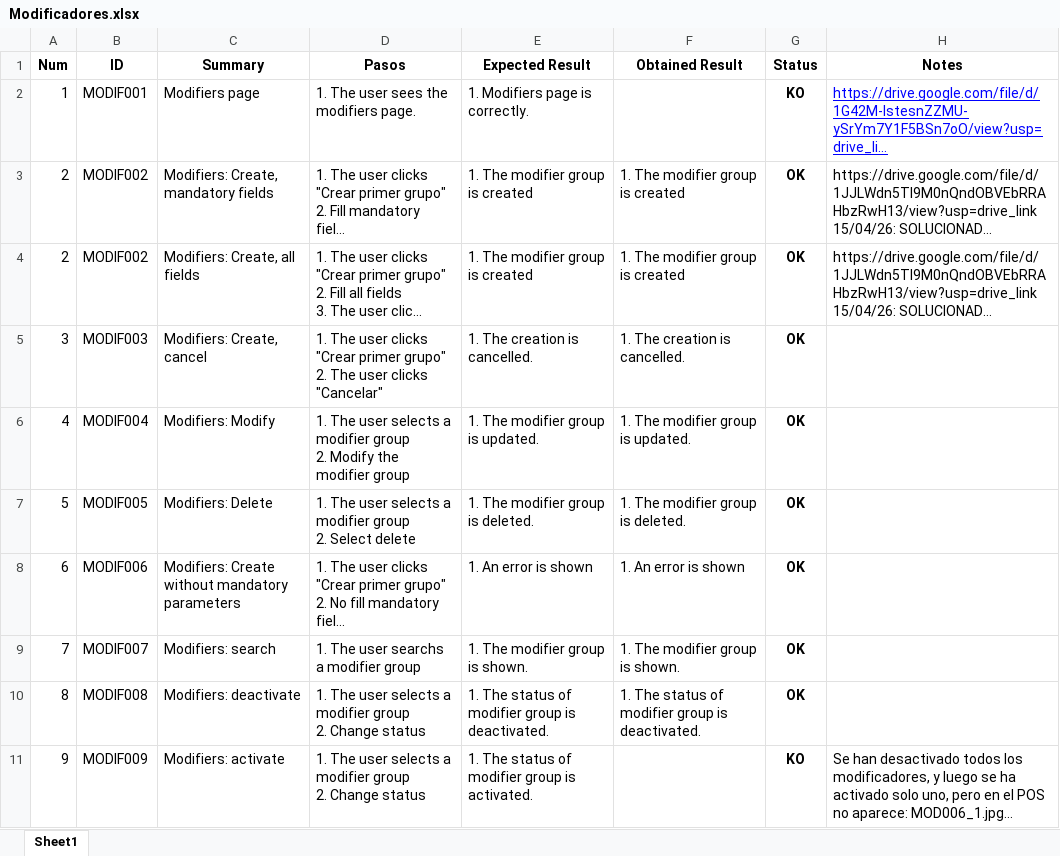
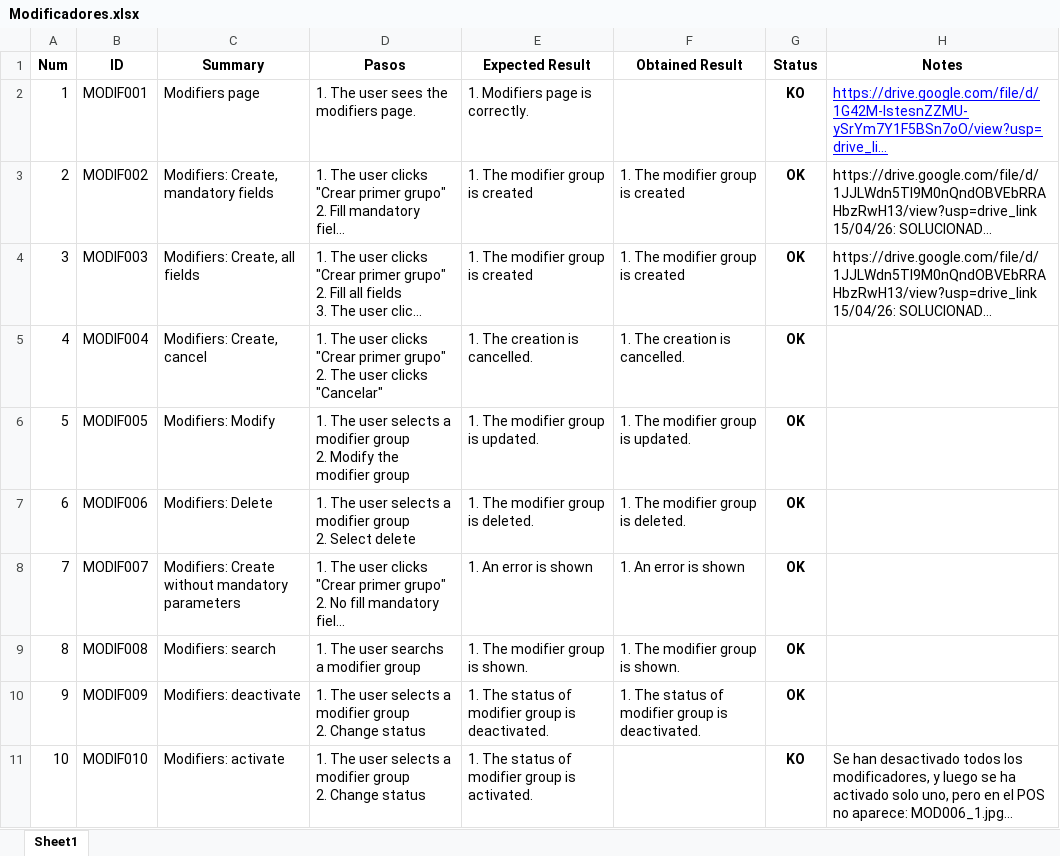
Before and after one commit to ngp223/Kovai, an Excel workbook: Web/TestCasesWeb/Modificadores.xlsx, sheet Sheet1, drawn as a sheet; long unchanged cells end in …; values as stored, in another font and other column widths than the file's, no borders; conditional formats not drawn; the diff names each change by its address in the sheet, - before the commit and + after, or states it on an @@ line.

Commit message:
Actualizados testscases web

```diff
--- a/Web/TestCasesWeb/Modificadores.xlsx (sheet Sheet1)
+++ b/Web/TestCasesWeb/Modificadores.xlsx (sheet Sheet1)
-A4 (Num): 2
+A4 (Num): 3
-B4 (ID): MODIF002
+B4 (ID): MODIF003
-A5 (Num): 3
+A5 (Num): 4
-B5 (ID): MODIF003
+B5 (ID): MODIF004
-A6 (Num): 4
+A6 (Num): 5
-B6 (ID): MODIF004
+B6 (ID): MODIF005
-A7 (Num): 5
+A7 (Num): 6
-B7 (ID): MODIF005
+B7 (ID): MODIF006
-A8 (Num): 6
+A8 (Num): 7
-B8 (ID): MODIF006
+B8 (ID): MODIF007
-A9 (Num): 7
+A9 (Num): 8
-B9 (ID): MODIF007
+B9 (ID): MODIF008
-A10 (Num): 8
+A10 (Num): 9
-B10 (ID): MODIF008
+B10 (ID): MODIF009
-A11 (Num): 9
+A11 (Num): 10
-B11 (ID): MODIF009
+B11 (ID): MODIF010
```
